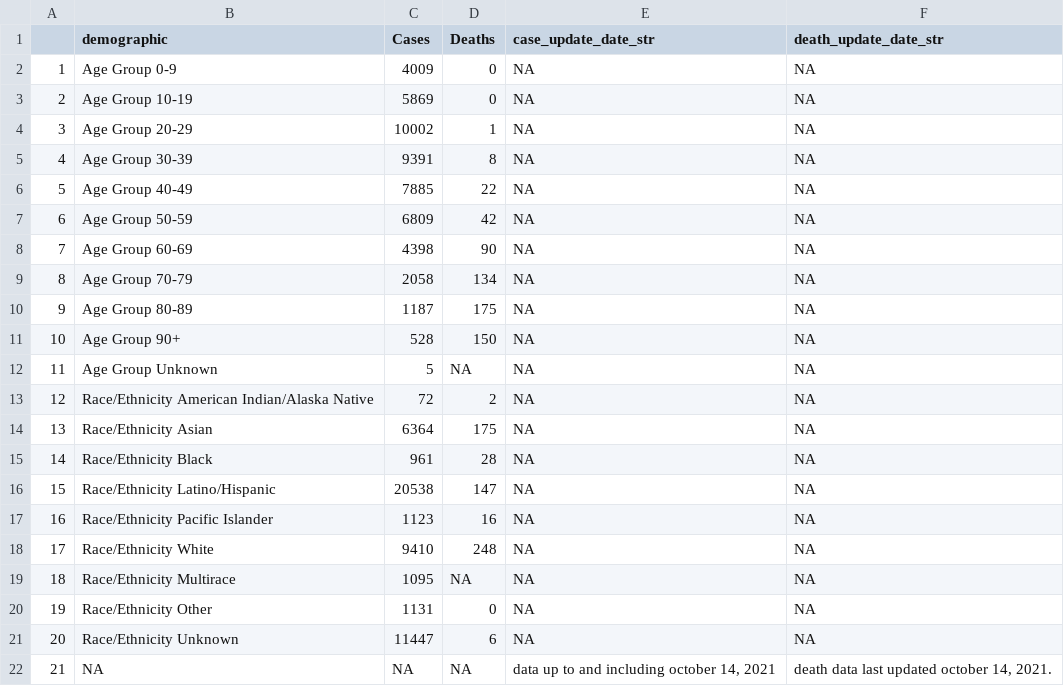
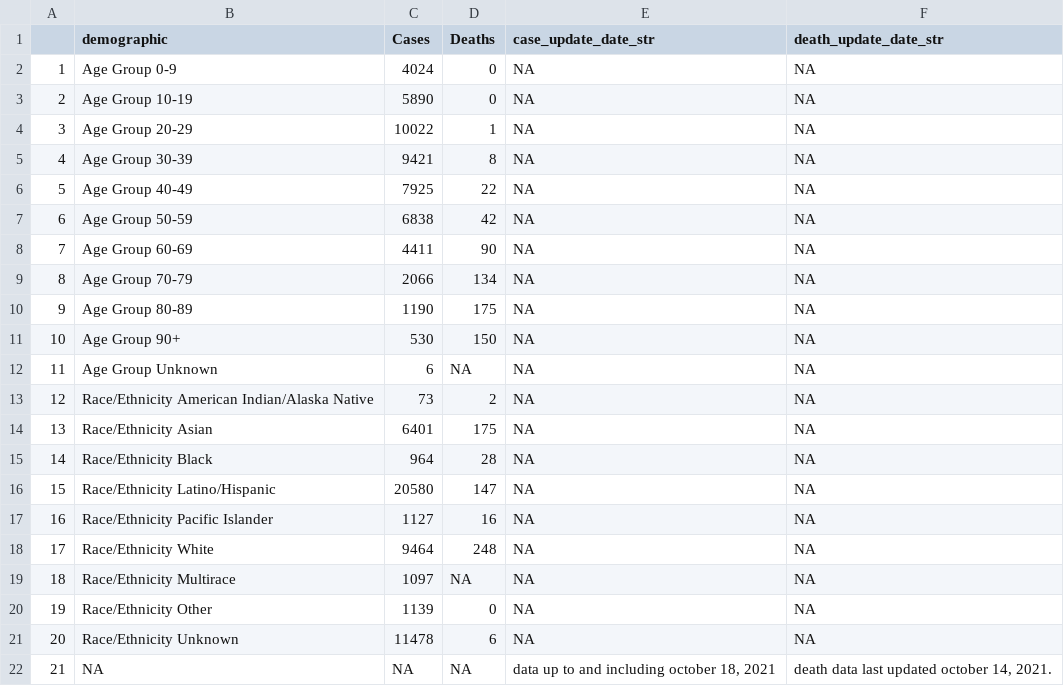
Before and after one commit to stanfordfuturebay/stanfordfuturebay.github.io, a CSV file: covid19/smc_covid_dem_data_scraped.csv, drawn as a sheet.

```diff
--- a/covid19/smc_covid_dem_data_scraped.csv
+++ b/covid19/smc_covid_dem_data_scraped.csv
@@ -1,22 +1,22 @@
 "","demographic","Cases","Deaths","case_update_date_str","death_update_date_str"
-"1","Age Group 0-9","4009","0",NA,NA
-"2","Age Group 10-19","5869","0",NA,NA
-"3","Age Group 20-29","10002","1",NA,NA
-"4","Age Group 30-39","9391","8",NA,NA
-"5","Age Group 40-49","7885","22",NA,NA
-"6","Age Group 50-59","6809","42",NA,NA
-"7","Age Group 60-69","4398","90",NA,NA
-"8","Age Group 70-79","2058","134",NA,NA
-"9","Age Group 80-89","1187","175",NA,NA
-"10","Age Group 90+","528","150",NA,NA
-"11","Age Group Unknown","5",NA,NA,NA
-"12","Race/Ethnicity  American Indian/Alaska Native","72","2",NA,NA
-"13","Race/Ethnicity  Asian","6364","175",NA,NA
-"14","Race/Ethnicity  Black","961","28",NA,NA
-"15","Race/Ethnicity  Latino/Hispanic","20538","147",NA,NA
-"16","Race/Ethnicity  Pacific Islander","1123","16",NA,NA
-"17","Race/Ethnicity  White","9410","248",NA,NA
-"18","Race/Ethnicity Multirace","1095",NA,NA,NA
-"19","Race/Ethnicity Other","1131","0",NA,NA
-"20","Race/Ethnicity Unknown","11447","6",NA,NA
-"21",NA,NA,NA,"data up to and including october 14, 2021","death data last updated october 14, 2021."
+"1","Age Group 0-9","4024","0",NA,NA
+"2","Age Group 10-19","5890","0",NA,NA
+"3","Age Group 20-29","10022","1",NA,NA
+"4","Age Group 30-39","9421","8",NA,NA
+"5","Age Group 40-49","7925","22",NA,NA
+"6","Age Group 50-59","6838","42",NA,NA
+"7","Age Group 60-69","4411","90",NA,NA
+"8","Age Group 70-79","2066","134",NA,NA
+"9","Age Group 80-89","1190","175",NA,NA
+"10","Age Group 90+","530","150",NA,NA
+"11","Age Group Unknown","6",NA,NA,NA
+"12","Race/Ethnicity  American Indian/Alaska Native","73","2",NA,NA
+"13","Race/Ethnicity  Asian","6401","175",NA,NA
+"14","Race/Ethnicity  Black","964","28",NA,NA
+"15","Race/Ethnicity  Latino/Hispanic","20580","147",NA,NA
+"16","Race/Ethnicity  Pacific Islander","1127","16",NA,NA
+"17","Race/Ethnicity  White","9464","248",NA,NA
+"18","Race/Ethnicity Multirace","1097",NA,NA,NA
+"19","Race/Ethnicity Other","1139","0",NA,NA
+"20","Race/Ethnicity Unknown","11478","6",NA,NA
+"21",NA,NA,NA,"data up to and including october 18, 2021","death data last updated october 14, 2021."
```
Also changed, not shown: covid19/smc_cases_scraped.csv, covid19/smc_tests_scraped.csv, 1 other file.
